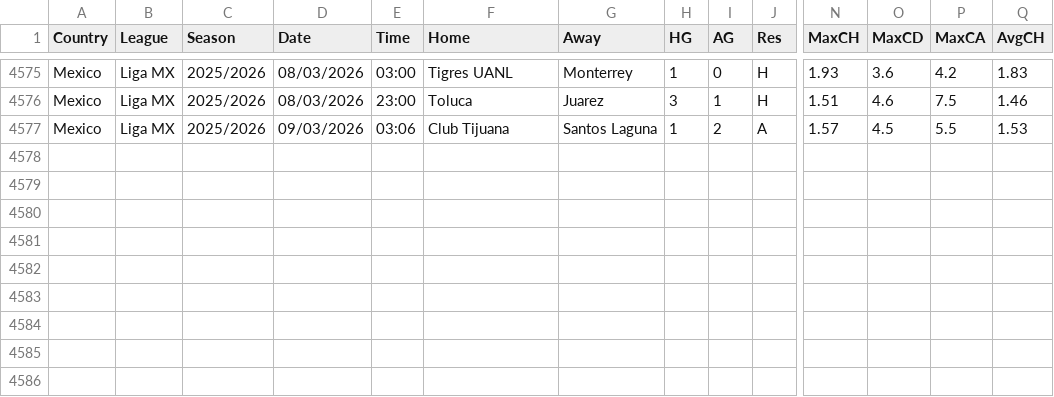
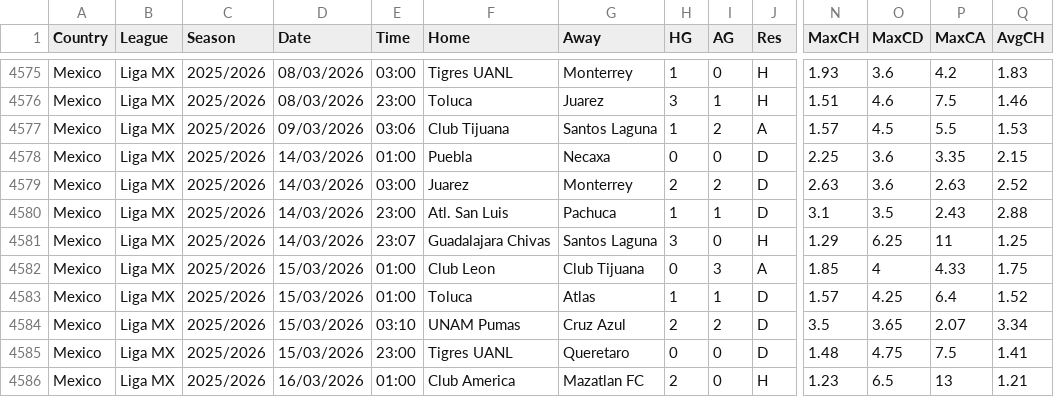
Before and after one commit to majoroka/sportBet-App, a CSV file: public/data/standings/MEX.csv, drawn as a sheet; only a part is shown, gaps mark what is left out; rows hold the shown columns only; the diff names each change by its address in the sheet, - before the commit and + after, or states it on an @@ line.

```diff
--- a/public/data/standings/MEX.csv
+++ b/public/data/standings/MEX.csv
+row 4578: Mexico | Liga MX | 2025/2026 | 14/03/2026 | 01:00 | Puebla | Necaxa | 0 | 0 | D | 2.25 | 3.6 | 3.35 | 2.15
+row 4579: Mexico | Liga MX | 2025/2026 | 14/03/2026 | 03:00 | Juarez | Monterrey | 2 | 2 | D | 2.63 | 3.6 | 2.63 | 2.52
+row 4580: Mexico | Liga MX | 2025/2026 | 14/03/2026 | 23:00 | Atl. San Luis | Pachuca | 1 | 1 | D | 3.1 | 3.5 | 2.43 | 2.88
+row 4581: Mexico | Liga MX | 2025/2026 | 14/03/2026 | 23:07 | Guadalajara Chivas | Santos Laguna | 3 | 0 | H | 1.29 | 6.25 | 11 | 1.25
+row 4582: Mexico | Liga MX | 2025/2026 | 15/03/2026 | 01:00 | Club Leon | Club Tijuana | 0 | 3 | A | 1.85 | 4 | 4.33 | 1.75
+row 4583: Mexico | Liga MX | 2025/2026 | 15/03/2026 | 01:00 | Toluca | Atlas | 1 | 1 | D | 1.57 | 4.25 | 6.4 | 1.52
+row 4584: Mexico | Liga MX | 2025/2026 | 15/03/2026 | 03:10 | UNAM Pumas | Cruz Azul | 2 | 2 | D | 3.5 | 3.65 | 2.07 | 3.34
+row 4585: Mexico | Liga MX | 2025/2026 | 15/03/2026 | 23:00 | Tigres UANL | Queretaro | 0 | 0 | D | 1.48 | 4.75 | 7.5 | 1.41
+row 4586: Mexico | Liga MX | 2025/2026 | 16/03/2026 | 01:00 | Club America | Mazatlan FC | 2 | 0 | H | 1.23 | 6.5 | 13 | 1.21
```
Also changed, not shown: public/data/standings/ARG.csv, public/data/standings/BRA.csv, 16 other files.
